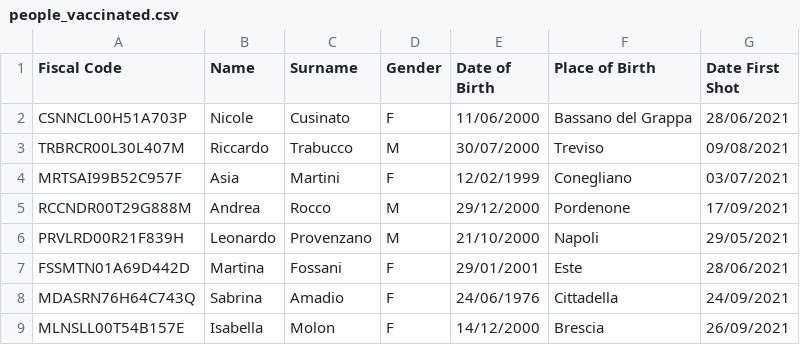
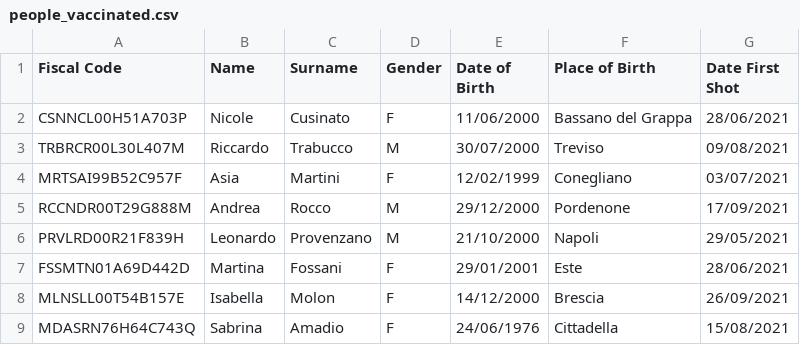
Before and after one commit to Asia122/booking-pass, a CSV file: people_vaccinated.csv, drawn as a sheet.

```diff
--- a/people_vaccinated.csv
+++ b/people_vaccinated.csv
@@ -7,3 +7,3 @@ PRVLRD00R21F839H,Leonardo,Provenzano,M,21/10/2000,Napoli,29/05/2021
 FSSMTN01A69D442D,Martina,Fossani,F,29/01/2001,Este,28/06/2021
-MDASRN76H64C743Q,Sabrina,Amadio,F,24/06/1976,Cittadella,24/09/2021
 MLNSLL00T54B157E,Isabella,Molon,F,14/12/2000,Brescia,26/09/2021
+MDASRN76H64C743Q,Sabrina,Amadio,F,24/06/1976,Cittadella,15/08/2021
```
Also changed, not shown: 5 other files.
